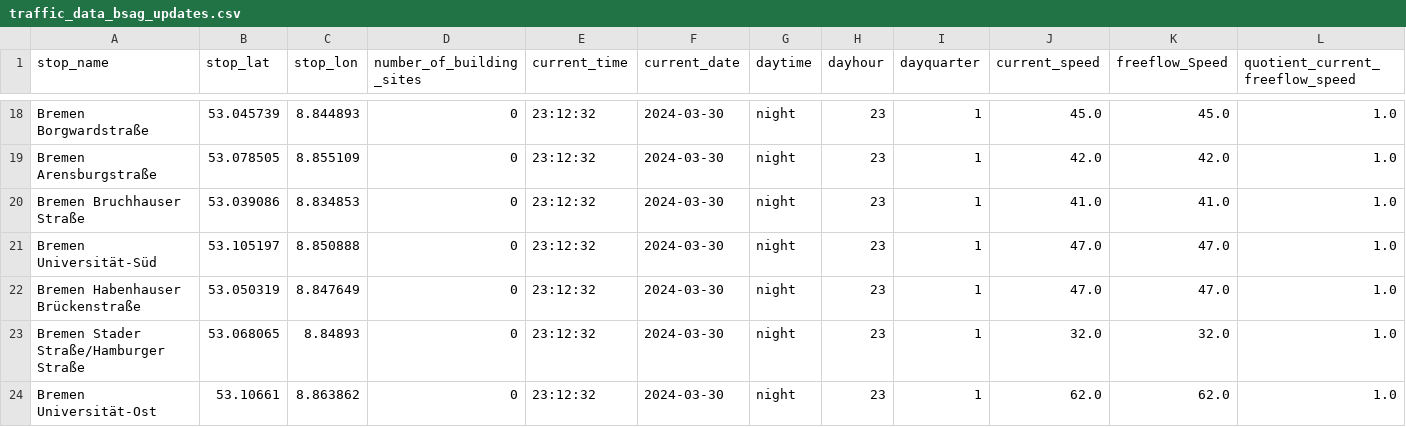
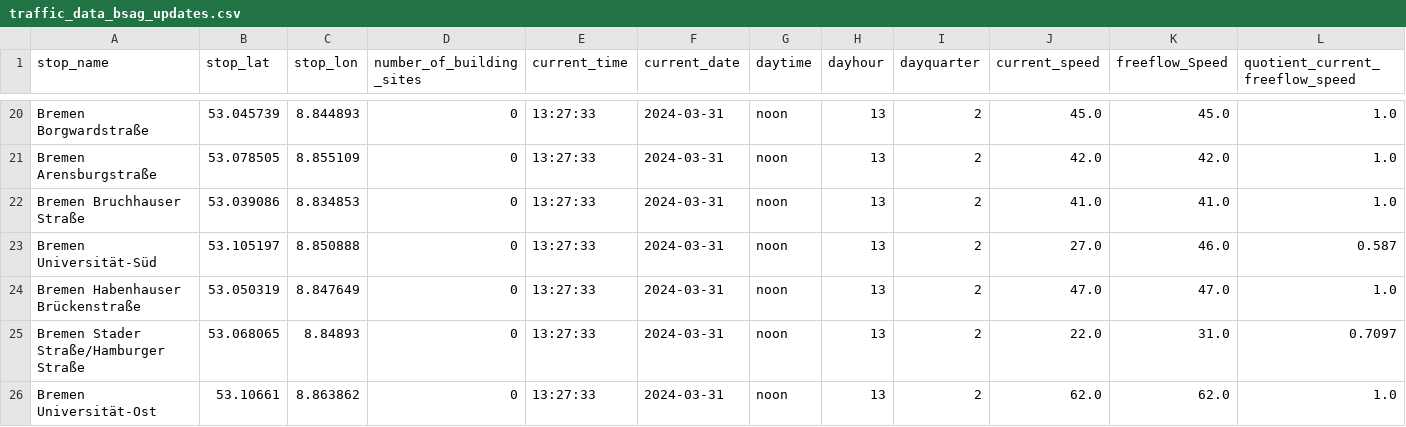
Before and after one commit to apanteli227/AIxCity-Nahverkehr, a CSV file: src/backend/traffic_data_bsag_updates.csv, drawn as a sheet; only a part is shown, gaps mark what is left out; addresses are those after the commit; the diff covers the shown part only; the diff names each change by its address in the sheet, - before the commit and + after, or states it on an @@ line.

```diff
--- a/src/backend/traffic_data_bsag_updates.csv
+++ b/src/backend/traffic_data_bsag_updates.csv
-E20:E26 (current_time): 23:12:32
+E20:E26 (current_time): 13:27:33
-F20:F26 (current_date): 2024-03-30
+F20:F26 (current_date): 2024-03-31
-G20:G26 (daytime): night
+G20:G26 (daytime): noon
-H20:H26 (dayhour): 23
+H20:H26 (dayhour): 13
-I20:I26 (dayquarter): 1
+I20:I26 (dayquarter): 2
-J23 (current_speed): 47.0
+J23 (current_speed): 27.0
-K23 (freeflow_Speed): 47.0
+K23 (freeflow_Speed): 46.0
-L23 (quotient_current_freeflow_speed): 1.0
+L23 (quotient_current_freeflow_speed): 0.587
-J25 (current_speed): 32.0
+J25 (current_speed): 22.0
-K25 (freeflow_Speed): 32.0
+K25 (freeflow_Speed): 31.0
-L25 (quotient_current_freeflow_speed): 1.0
+L25 (quotient_current_freeflow_speed): 0.7097
```
Also changed, not shown: 2 added rows and 101 edited cells elsewhere in this file, 2 other files.
